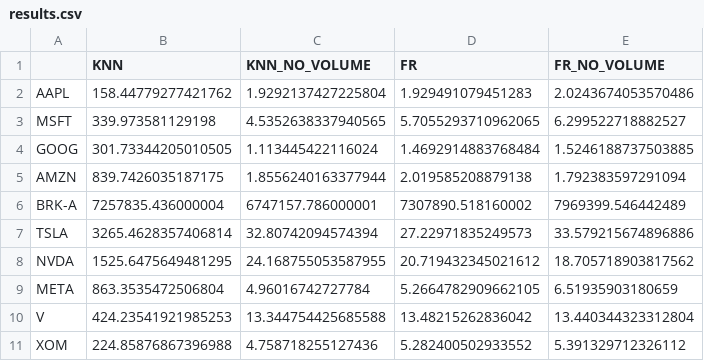
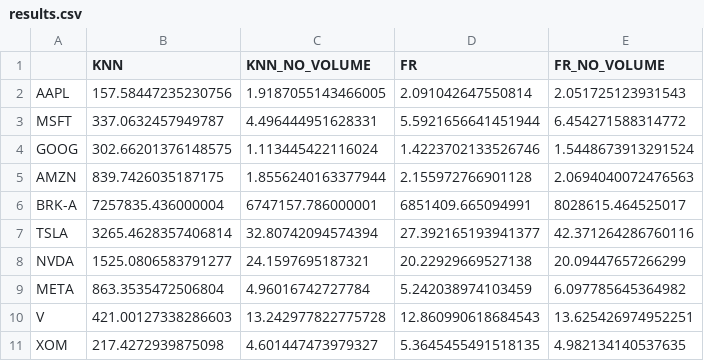
Before and after one commit to Info-443-Autumn-2023/project-1-virurep, a CSV file: results.csv, drawn as a sheet; only a part is shown; the diff covers the shown part only.

```diff
--- a/results.csv
+++ b/results.csv
@@ -1,11 +1,11 @@
 ,KNN,KNN_NO_VOLUME,FR,FR_NO_VOLUME
-AAPL,158.44779277421762,1.9292137427225804,1.929491079451283,2.0243674053570486
-MSFT,339.973581129198,4.5352638337940565,5.7055293710962065,6.299522718882527
-GOOG,301.73344205010505,1.113445422116024,1.4692914883768484,1.5246188737503885
-AMZN,839.7426035187175,1.8556240163377944,2.019585208879138,1.792383597291094
-BRK-A,7257835.436000004,6747157.786000001,7307890.518160002,7969399.546442489
-TSLA,3265.4628357406814,32.80742094574394,27.22971835249573,33.579215674896886
-NVDA,1525.6475649481295,24.168755053587955,20.719432345021612,18.705718903817562
-META,863.3535472506804,4.96016742727784,5.2664782909662105,6.51935903180659
-V,424.23541921985253,13.344754425685588,13.48215262836042,13.440344323312804
-XOM,224.85876867396988,4.758718255127436,5.282400502933552,5.391329712326112
+AAPL,157.58447235230756,1.9187055143466005,2.091042647550814,2.051725123931543
+MSFT,337.0632457949787,4.496444951628331,5.5921656641451944,6.454271588314772
+GOOG,302.66201376148575,1.113445422116024,1.4223702133526746,1.5448673913291524
+AMZN,839.7426035187175,1.8556240163377944,2.155972766901128,2.0694040072476563
+BRK-A,7257835.436000004,6747157.786000001,6851409.665094991,8028615.464525017
+TSLA,3265.4628357406814,32.80742094574394,27.392165193941377,42.371264286760116
+NVDA,1525.0806583791277,24.1597695187321,20.22929669527138,20.09447657266299
+META,863.3535472506804,4.96016742727784,5.242038974103459,6.097785645364982
+V,421.00127338286603,13.242977822775728,12.860990618684543,13.625426974952251
+XOM,217.4272939875098,4.601447473979327,5.3645455491518135,4.982134140537635
```
Also changed, not shown: 153 edited cells elsewhere in this file, 9 other files.
